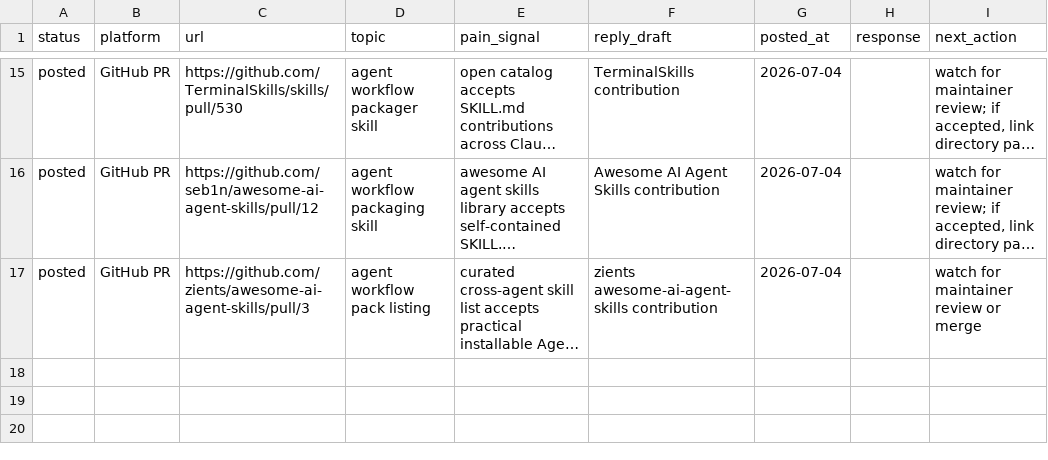
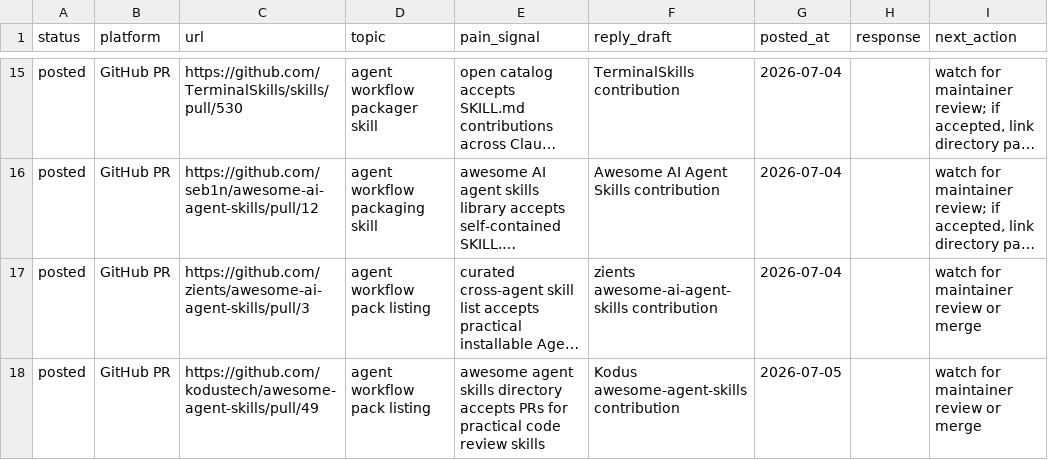
Before and after one commit to MemoAsh/agent-workflow-pack, a CSV file: outreach/lead-tracker.csv, drawn as a sheet; only a part is shown, gaps mark what is left out; long unchanged cells end in …; the diff names each change by its address in the sheet, - before the commit and + after, or states it on an @@ line.

Commit message:
Track Kodus directory submission

```diff
--- a/outreach/lead-tracker.csv
+++ b/outreach/lead-tracker.csv
+row 18: posted | GitHub PR | https://github.com/kodustech/awesome-agent-skills/pull/49 | agent workflow pack listing | awesome agent skills directory accepts PRs for practical code review skills | Kodus awesome-agent-skills contribution | 2026-07-05 |  | watch for maintainer review or merge
```
